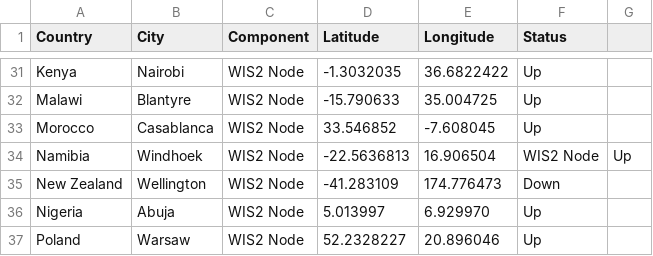
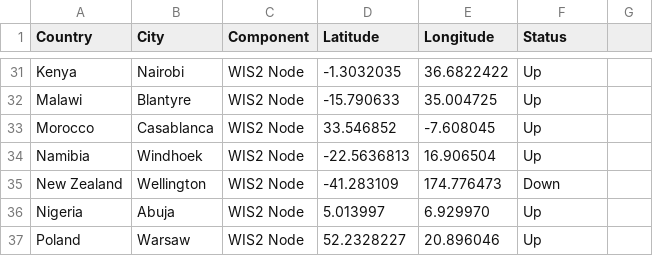
Before and after one commit to wmo-im/wis2pilot, a CSV file: participants.csv, drawn as a sheet; only a part is shown, gaps mark what is left out.

Commit message:
Update participants.csv

```diff
--- a/participants.csv
+++ b/participants.csv
@@ -33,3 +33,3 @@ Malawi,Blantyre,WIS2 Node,-15.790633,35.004725,Up
 Morocco,Casablanca,WIS2 Node,33.546852,-7.608045,Up
-Namibia,Windhoek,WIS2 Node,-22.5636813,16.906504,WIS2 Node,Up
+Namibia,Windhoek,WIS2 Node,-22.5636813,16.906504,Up
 New Zealand,Wellington,WIS2 Node,-41.283109,174.776473,Down
```
